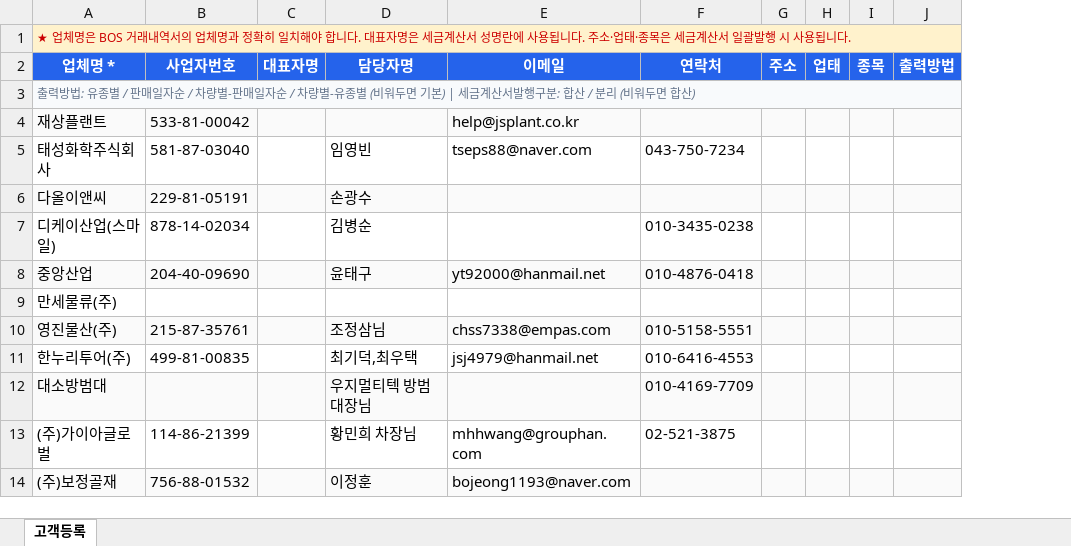
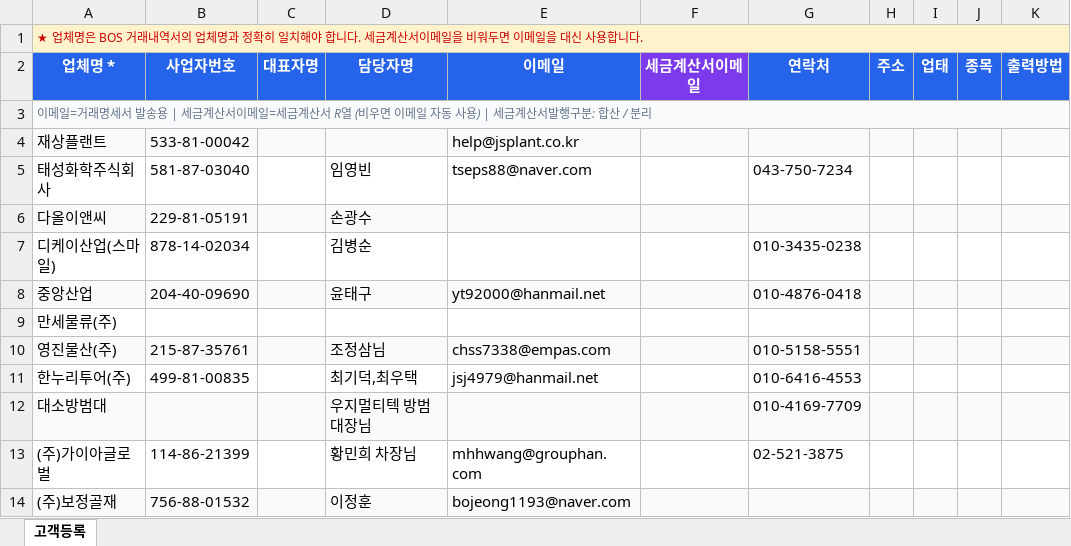
Before and after one commit to gksfkwldud1512-ctrl/-, an Excel workbook: 주유소자동화/webapp/고객등록양식.xlsx, sheet 고객등록, drawn as a sheet; only a part is shown; values as stored, in another font and other column widths than the file's, no borders; the diff names each change by its address in the sheet, - before the commit and + after, or states it on an @@ line.

```diff
--- a/주유소자동화/webapp/고객등록양식.xlsx (sheet 고객등록)
+++ b/주유소자동화/webapp/고객등록양식.xlsx (sheet 고객등록)
+column F (세금계산서이메일), empty
-A1 (업체명 *): …합니다. 대표자명은 세금계산서 성명란에 사용됩니다. 주소·업태·종목은 세금계산서 일괄발행 시 사용됩니다.
+A1 (업체명 *): …합니다. 세금계산서이메일을 비워두면 이메일을 대신 사용합니다.
-A3 (업체명 *): 출력방법: 유종별 / 판매일자순 / 차량별-판매일자순 / 차량별-유종별 (비워두면 기본) | 세금계산서발행구분: 합산 / 분리 (비워두면 합산)
+A3 (업체명 *): 이메일=거래명세서 발송용 | 세금계산서이메일=세금계산서 R열 (비우면 이메일 자동 사용) | 세금계산서발행구분: 합산 / 분리
```
Also changed, not shown: 5 other files.
